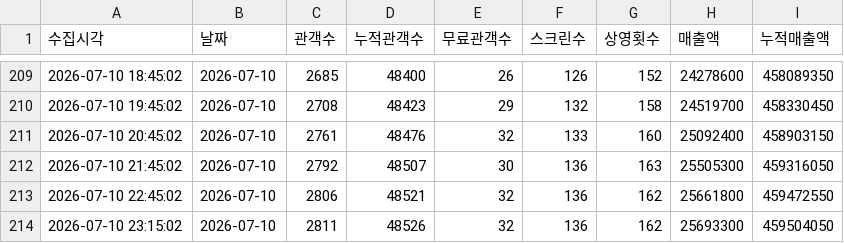
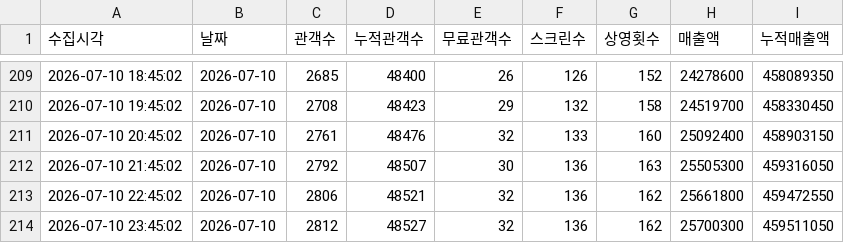
Before and after one commit to jaywhyyang/greenland2, a CSV file: member_snapshots.csv, drawn as a sheet; only a part is shown, gaps mark what is left out.

Commit message:
data update 2026-07-10 23:45:02

```diff
--- a/member_snapshots.csv
+++ b/member_snapshots.csv
@@ -213,2 +213,2 @@
 2026-07-10 22:45:02,2026-07-10,2806,48521,32,136,162,25661800,459472550
-2026-07-10 23:15:02,2026-07-10,2811,48526,32,136,162,25693300,459504050
+2026-07-10 23:45:02,2026-07-10,2812,48527,32,136,162,25700300,459511050
```
Also changed, not shown: 4 other files.
